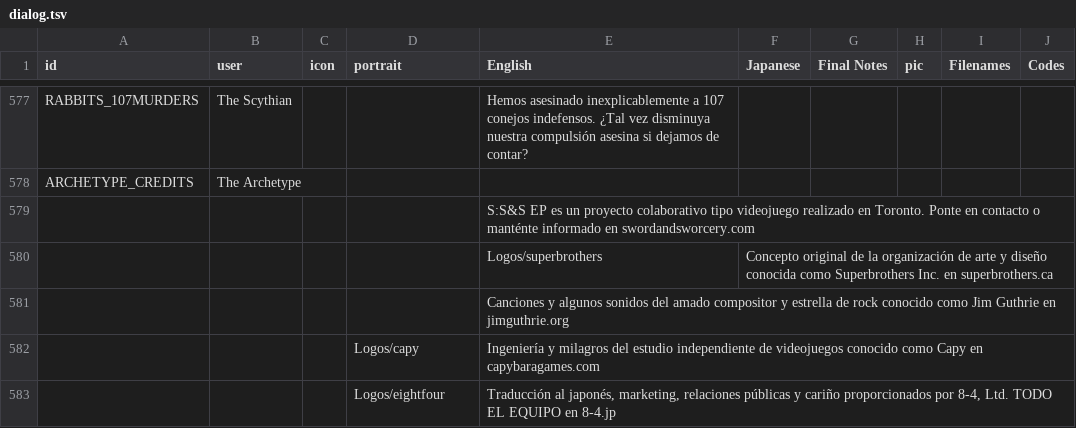
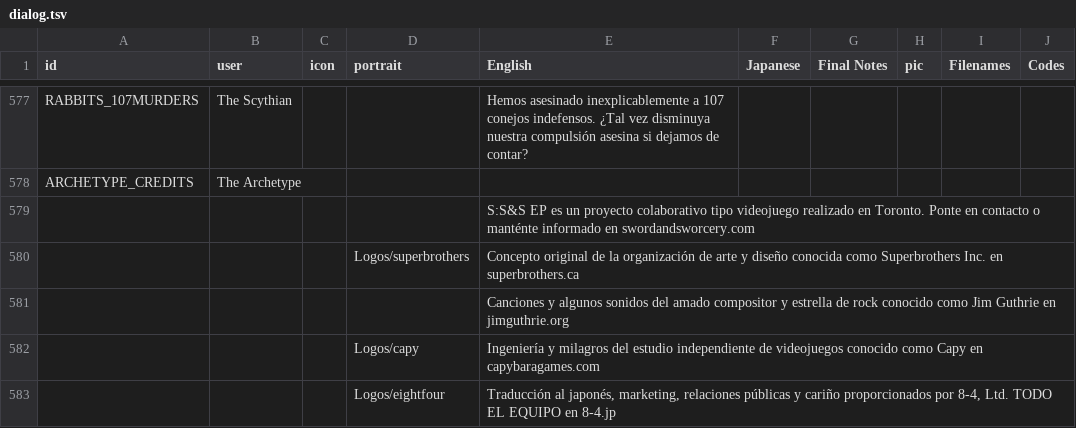
Before and after one commit to cesardeg/sworcery-spanish, a TSV file: locales/dialog.tsv, drawn as a sheet; only a part is shown, gaps mark what is left out; removed rows and columns are numbered as before the commit, all else as after; the diff names each change by its address in the sheet, - before the commit and + after, or states it on an @@ line.

Commit message:
fixed missing logos

```diff
--- a/locales/dialog.tsv
+++ b/locales/dialog.tsv
-row 580:  |  |  |  | Logos/superbrothers | Concepto original de la organización de arte y diseño conocida como Superbrothers Inc. en superbrothers.ca
+row 580:  |  |  | Logos/superbrothers | Concepto original de la organización de arte y diseño conocida como Superbrothers Inc. en superbrothers.ca
```
